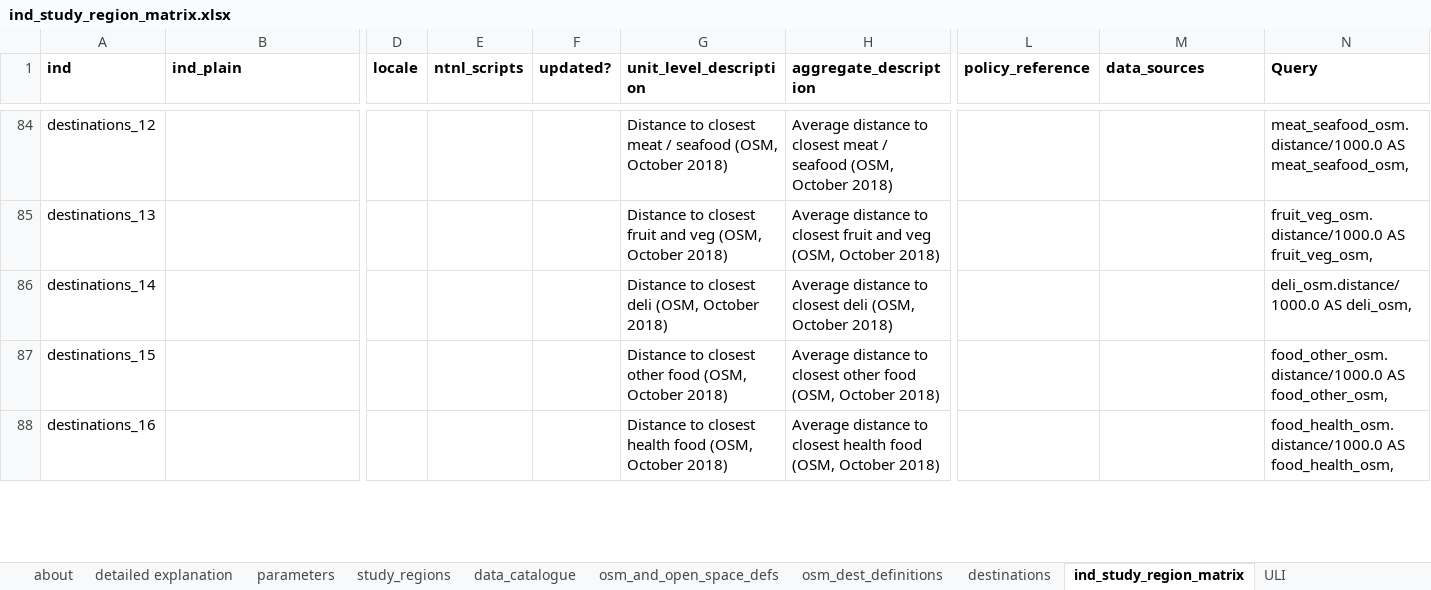
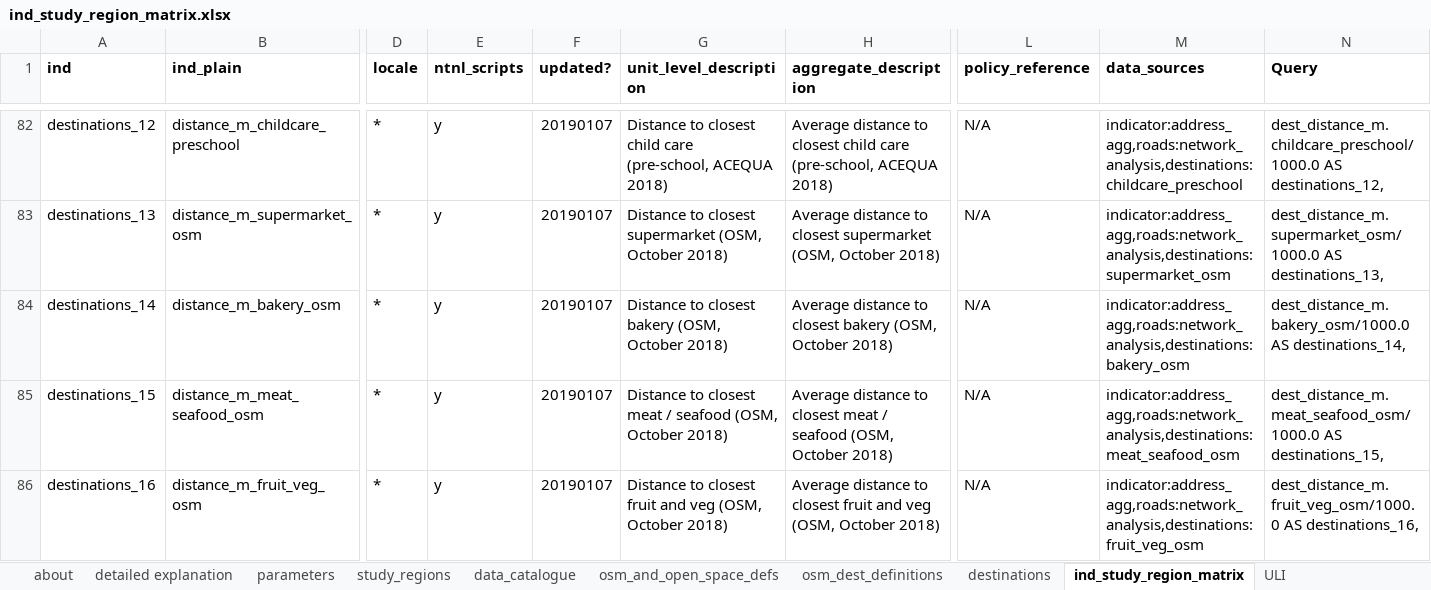
Before and after one commit to healthy-liveable-cities/australian-national-liveability-study, an Excel workbook: ind_study_region_matrix.xlsx, sheet ind_study_region_matrix, drawn as a sheet; only a part is shown, gaps mark what is left out; values as stored, in another font and other column widths than the file's, no borders; addresses are those after the commit; the diff covers the shown part only; the diff names each change by its address in the sheet, - before the commit and + after, or states it on an @@ line.

```diff
--- a/ind_study_region_matrix.xlsx (sheet ind_study_region_matrix)
+++ b/ind_study_region_matrix.xlsx (sheet ind_study_region_matrix)
-B82 (ind_plain): (empty)
+B82 (ind_plain): distance_m_childcare_preschool
-D82:D86 (locale): (empty)
+D82:D86 (locale): *
-E82:E86 (ntnl_scripts): (empty)
+E82:E86 (ntnl_scripts): y
-F82:F86 (updated?): (empty)
+F82:F86 (updated?): 20190107
-G82 (unit_level_description): …to closest meat / seafood (OSM, October 2018)
+G82 (unit_level_description): …to closest child care (pre-school, ACEQUA 2018)
-H82 (aggregate_description): …to closest meat / seafood (OSM, October 2018)
+H82 (aggregate_description): …to closest child care (pre-school, ACEQUA 2018)
-L82:L86 (policy_reference): (empty)
+L82:L86 (policy_reference): N/A
-M82 (data_sources): (empty)
+M82 (data_sources): indicator:address_agg,roads:network_analysis,destinations:childcare_preschool
-N82 (Query): meat_seafood_osm.distance/1000.0 AS meat_seafood_osm,
+N82 (Query): dest_distance_m.childcare_preschool/1000.0 AS destinations_12,
-B83 (ind_plain): (empty)
+B83 (ind_plain): distance_m_supermarket_osm
-G83 (unit_level_description): …to closest fruit and veg (OSM, October…
+G83 (unit_level_description): …to closest supermarket (OSM, October…
-H83 (aggregate_description): …to closest fruit and veg (OSM, October…
+H83 (aggregate_description): …to closest supermarket (OSM, October…
-M83 (data_sources): (empty)
+M83 (data_sources): indicator:address_agg,roads:network_analysis,destinations:supermarket_osm
-N83 (Query): fruit_veg_osm.distance/1000.0 AS fruit_veg_osm,
+N83 (Query): dest_distance_m.supermarket_osm/1000.0 AS destinations_13,
-B84 (ind_plain): (empty)
+B84 (ind_plain): distance_m_bakery_osm
-G84 (unit_level_description): Distance to closest deli (OSM, October 2018)
+G84 (unit_level_description): Distance to closest bakery (OSM, October 2018)
-H84 (aggregate_description): …to closest deli (OSM, October…
+H84 (aggregate_description): …to closest bakery (OSM, October…
-M84 (data_sources): (empty)
+M84 (data_sources): indicator:address_agg,roads:network_analysis,destinations:bakery_osm
-N84 (Query): deli_osm.distance/1000.0 AS deli_osm,
+N84 (Query): dest_distance_m.bakery_osm/1000.0 AS destinations_14,
-B85 (ind_plain): (empty)
+B85 (ind_plain): distance_m_meat_seafood_osm
-G85 (unit_level_description): …to closest other food (OSM, October…
+G85 (unit_level_description): …to closest meat / seafood (OSM, October…
-H85 (aggregate_description): …to closest other food (OSM, October…
+H85 (aggregate_description): …to closest meat / seafood (OSM, October…
-M85 (data_sources): (empty)
+M85 (data_sources): indicator:address_agg,roads:network_analysis,destinations:meat_seafood_osm
-N85 (Query): food_other_osm.distance/1000.0 AS food_other_osm,
+N85 (Query): dest_distance_m.meat_seafood_osm/1000.0 AS destinations_15,
-B86 (ind_plain): (empty)
+B86 (ind_plain): distance_m_fruit_veg_osm
-G86 (unit_level_description): …to closest health food (OSM, October…
+G86 (unit_level_description): …to closest fruit and veg (OSM, October…
-H86 (aggregate_description): …to closest health food (OSM, October…
+H86 (aggregate_description): …to closest fruit and veg (OSM, October…
-M86 (data_sources): (empty)
+M86 (data_sources): indicator:address_agg,roads:network_analysis,destinations:fruit_veg_osm
-N86 (Query): food_health_osm.distance/1000.0 AS food_health_osm,
+N86 (Query): dest_distance_m.fruit_veg_osm/1000.0 AS destinations_16,
```
Also changed, not shown: 8 added rows, 8 removed rows, 1 moved row, 697 edited cells and cell formats elsewhere in this sheet, 2 other files.
